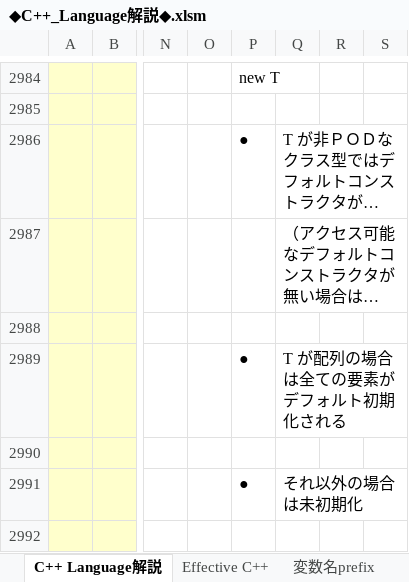
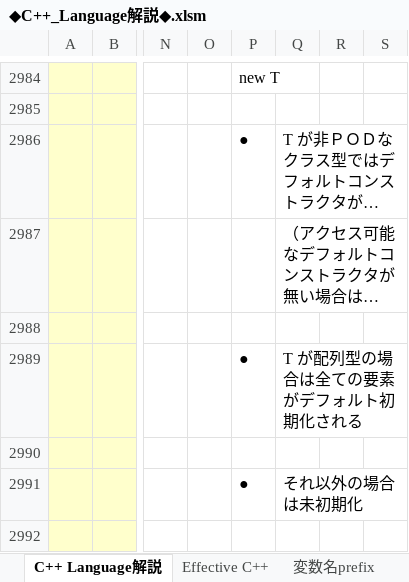
Before and after one commit to roshihie/At_Coder, an Excel workbook: ◆C++_Language解説◆.xlsm, sheet C++ Language解説, drawn as a sheet; only a part is shown, gaps mark what is left out; long unchanged cells end in …; values as stored, in another font and other column widths than the file's, no borders; charts and pictures not drawn; the diff names each change by its address in the sheet, - before the commit and + after, or states it on an @@ line.

```diff
--- a/◆C++_Language解説◆.xlsm (sheet C++ Language解説)
+++ b/◆C++_Language解説◆.xlsm (sheet C++ Language解説)
-Q2989: T が配列の場合は全ての要素がデフォルト初期化される
+Q2989: T が配列型の場合は全ての要素がデフォルト初期化される
```
Also changed, not shown: ◆At_Coder_メモ帳◆.xlsx.
